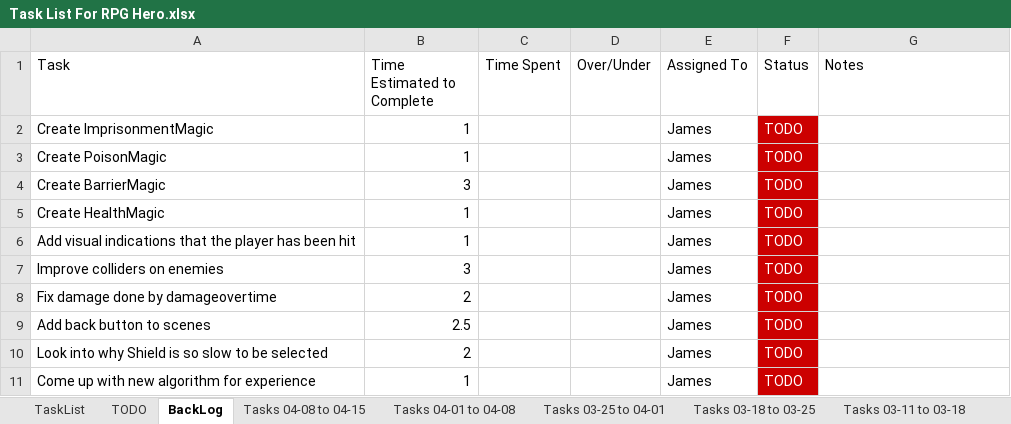
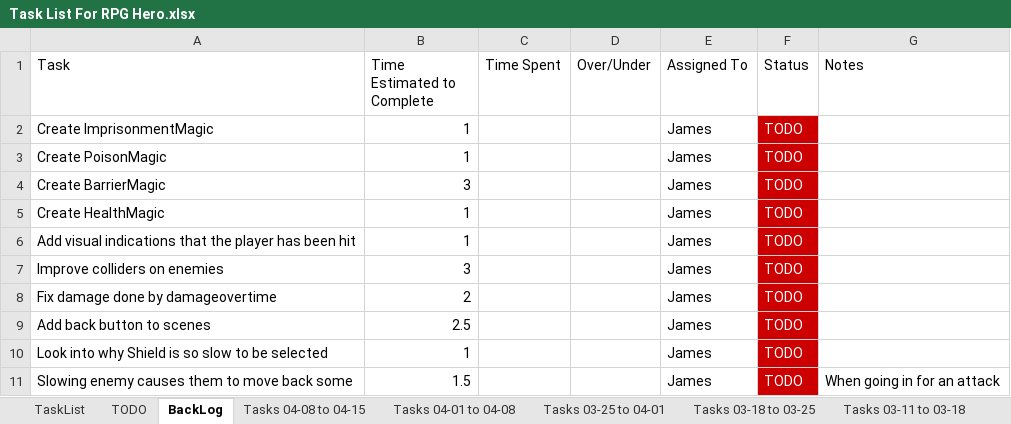
Before and after one commit to jhmartin404/RPGHeroPrototype, an Excel workbook: TechnicalDesign/Task List For RPG Hero.xlsx, sheet BackLog, drawn as a sheet; values as stored, in another font and other column widths than the file's, no borders; removed rows and columns are numbered as before the commit, all else as after; the diff names each change by its address in the sheet, - before the commit and + after, or states it on an @@ line.

Commit message:
Fixed numerous bugs
Fixed icons stopping when player had icon selected(was an issue when the
player was hit with the spider shot)

Fixed ranged shots rendering below most items on screen (such as the
iconslots and slot wheels)

Fixed SpiderShotProjectile unpausing icon slots after a level is
finished

Updated TaskList

```diff
--- a/TechnicalDesign/Task List For RPG Hero.xlsx (sheet BackLog)
+++ b/TechnicalDesign/Task List For RPG Hero.xlsx (sheet BackLog)
-B10 (Time Estimated to Complete): 2
+B10 (Time Estimated to Complete): 1
-row 11: Come up with new algorithm for experience | 1 |  |  | James | TODO
+row 11: Slowing enemy causes them to move back some | 1.5 |  |  | James | TODO | When going in for an attack
```
Also changed, not shown: sheet Tasks 04-08 to 04-15, sheet TODO, sheet Tasks 04-01 to 04-08, 5 other files.
